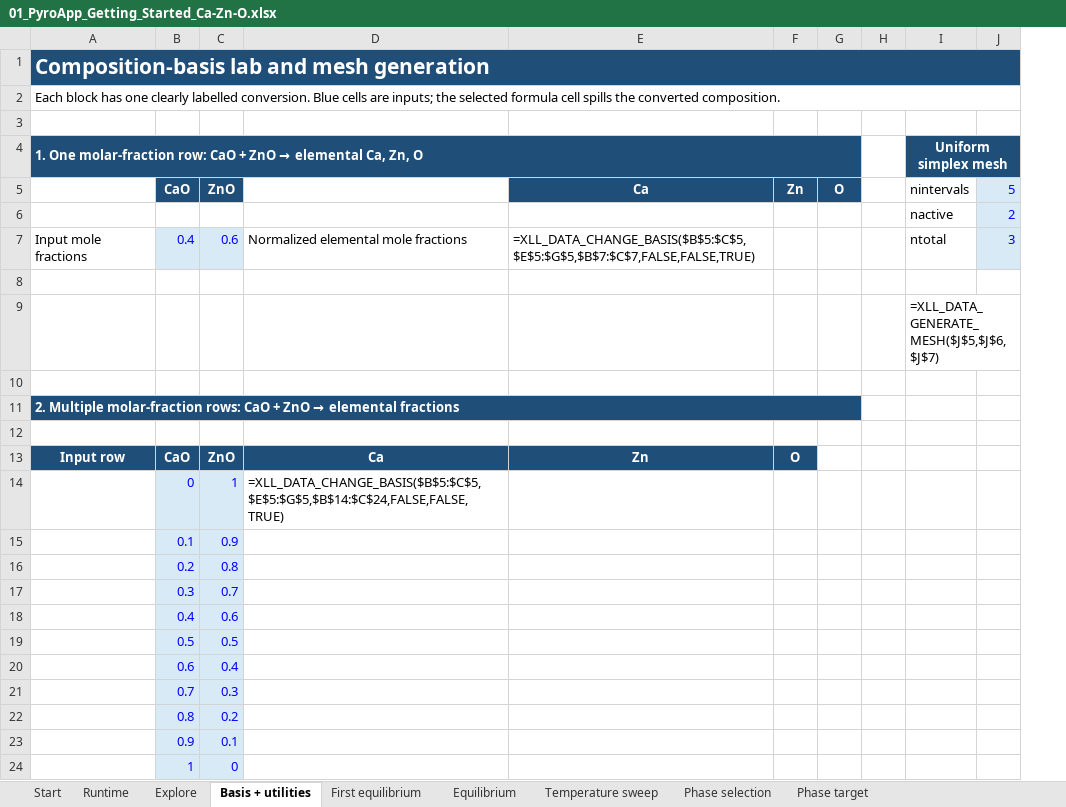
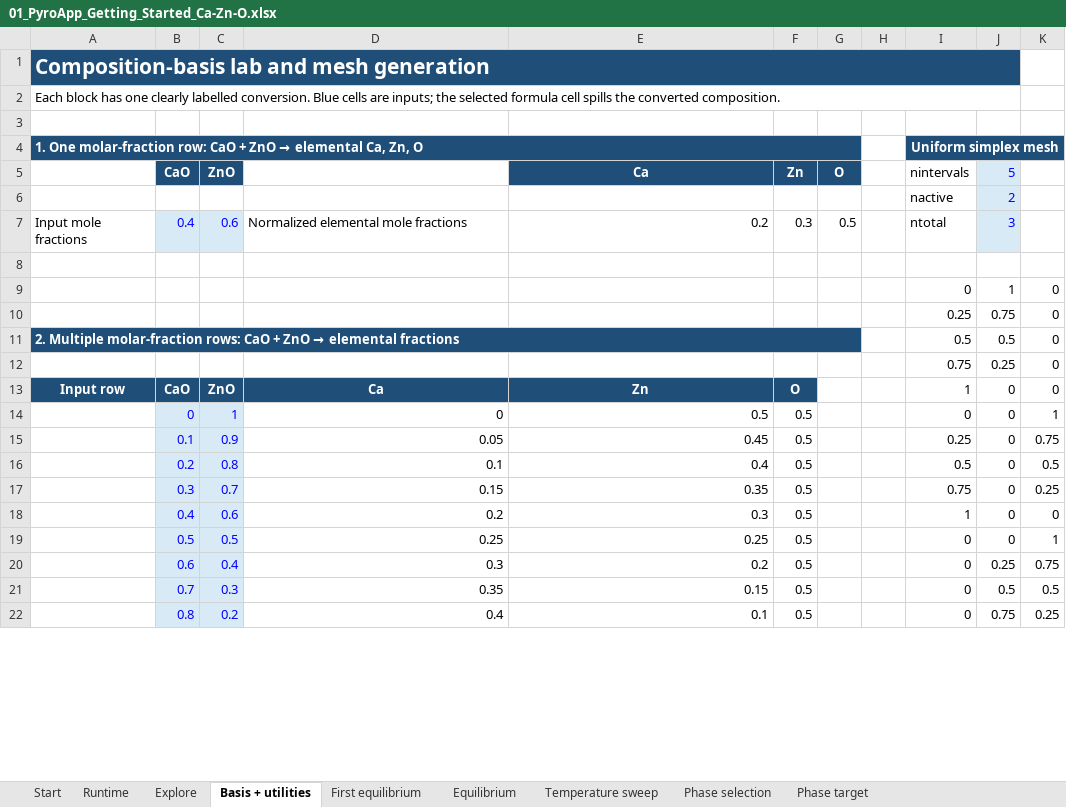
Before and after one commit to evnekdev/pyroapp-docs, an Excel workbook: docs/tutorial-assets/workbooks/01_PyroApp_Getting_Started_Ca-Zn-O.xlsx, sheet Basis + utilities, drawn as a sheet; only a part is shown; values as stored, in another font and other column widths than the file's, no borders; formulas without a stored value are shown as written; removed rows and columns are numbered as before the commit, all else as after; the diff covers the shown part only; the diff names each change by its address in the sheet, - before the commit and + after, or states it on an @@ line.

```diff
--- a/docs/tutorial-assets/workbooks/01_PyroApp_Getting_Started_Ca-Zn-O.xlsx (sheet Basis + utilities)
+++ b/docs/tutorial-assets/workbooks/01_PyroApp_Getting_Started_Ca-Zn-O.xlsx (sheet Basis + utilities)
+column K, row 9: 0; rows 11-13: all 0
-E7: =XLL_DATA_CHANGE_BASIS($B$5:$C$5,$E$5:$G$5,$B$7:$C$7,FALSE,FALSE,TRUE)
+E7: 0.2
-F7: (empty)
+F7: 0.3
-G7: (empty)
+G7: 0.5
-row 9:  |  |  |  |  |  |  |  | =XLL_DATA_GENERATE_MESH($J$5,$J$6,$J$7)
-row 9: (empty)
+row 9:  |  |  |  |  |  |  |  | 0 | 1 | 0
+row 10:  |  |  |  |  |  |  |  | 0.25 | 0.75 | 0
-I11: (empty)
+I11: 0.5
-J11: (empty)
+J11: 0.5
-row 12: (empty)
+row 12:  |  |  |  |  |  |  |  | 0.75 | 0.25 | 0
-I13: (empty)
+I13: 1
-J13: (empty)
+J13: 0
-row 14:  | 0 | 1 | =XLL_DATA_CHANGE_BASIS($B$5:$C$5,$E$5:$G$5,$B$14:$C$24,FALSE,FALSE,TRUE)
-row 15:  | 0.1 | 0.9
-row 16:  | 0.2 | 0.8
-row 17:  | 0.3 | 0.7
-row 18:  | 0.4 | 0.6
-row 19:  | 0.5 | 0.5
-row 20:  | 0.6 | 0.4
-row 21:  | 0.7 | 0.3
-row 22:  | 0.8 | 0.2
-row 23:  | 0.9 | 0.1
-row 24:  | 1 | 0
+row 14:  | 0 | 1 | 0 | 0.5 | 0.5 |  |  | 0 | 0 | 1
+row 15:  | 0.1 | 0.9 | 0.05 | 0.45 | 0.5 |  |  | 0.25 | 0 | 0.75
+row 16:  | 0.2 | 0.8 | 0.1 | 0.4 | 0.5 |  |  | 0.5 | 0 | 0.5
+row 17:  | 0.3 | 0.7 | 0.15 | 0.35 | 0.5 |  |  | 0.75 | 0 | 0.25
+row 18:  | 0.4 | 0.6 | 0.2 | 0.3 | 0.5 |  |  | 1 | 0 | 0
+row 19:  | 0.5 | 0.5 | 0.25 | 0.25 | 0.5 |  |  | 0 | 0 | 1
+row 20:  | 0.6 | 0.4 | 0.3 | 0.2 | 0.5 |  |  | 0 | 0.25 | 0.75
+row 21:  | 0.7 | 0.3 | 0.35 | 0.15 | 0.5 |  |  | 0 | 0.5 | 0.5
+row 22:  | 0.8 | 0.2 | 0.4 | 0.1 | 0.5 |  |  | 0 | 0.75 | 0.25
```
Also changed, not shown: 3 added rows, 1 removed row and 7 edited cells elsewhere in this sheet, sheet Temperature sweep, sheet Equilibrium, sheet Explore, sheet Phase target, sheet Runtime, sheet First equilibrium, 2 more sheets, charts or pictures, docs/tutorial-assets/workbooks/03_PyroApp_Optimization_Workflows.xlsx, 13 other files.
